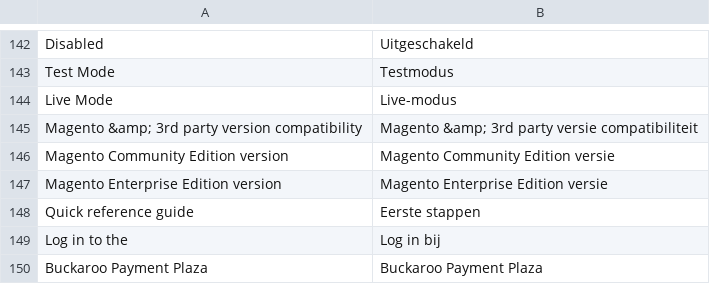
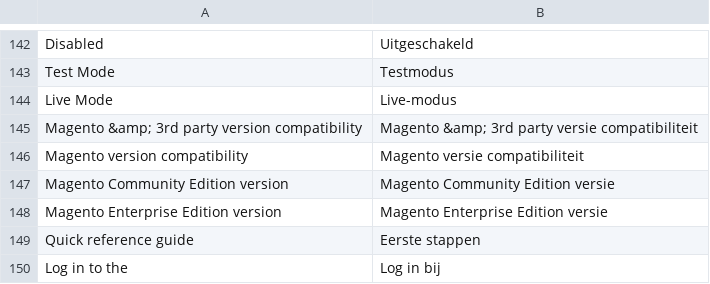
Before and after one commit to wouter-toppershops/buckaroo-magento2, a CSV file: i18n/nl_NL.csv, drawn as a sheet; only a part is shown, gaps mark what is left out; the shorter side is filled out with more unchanged rows; the diff names each change by its address in the sheet, - before the commit and + after, or states it on an @@ line.

```diff
--- a/i18n/nl_NL.csv
+++ b/i18n/nl_NL.csv
+row 146: Magento version compatibility | Magento versie compatibiliteit
```
Also changed, not shown: 7 other files.
